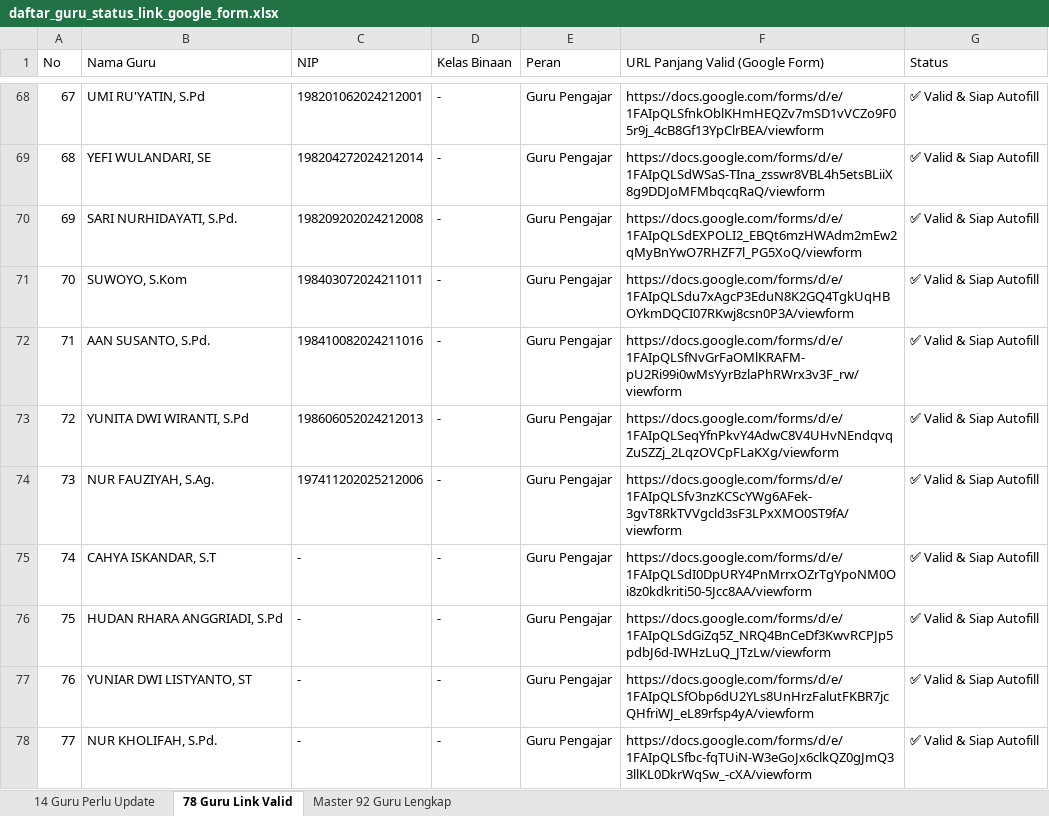
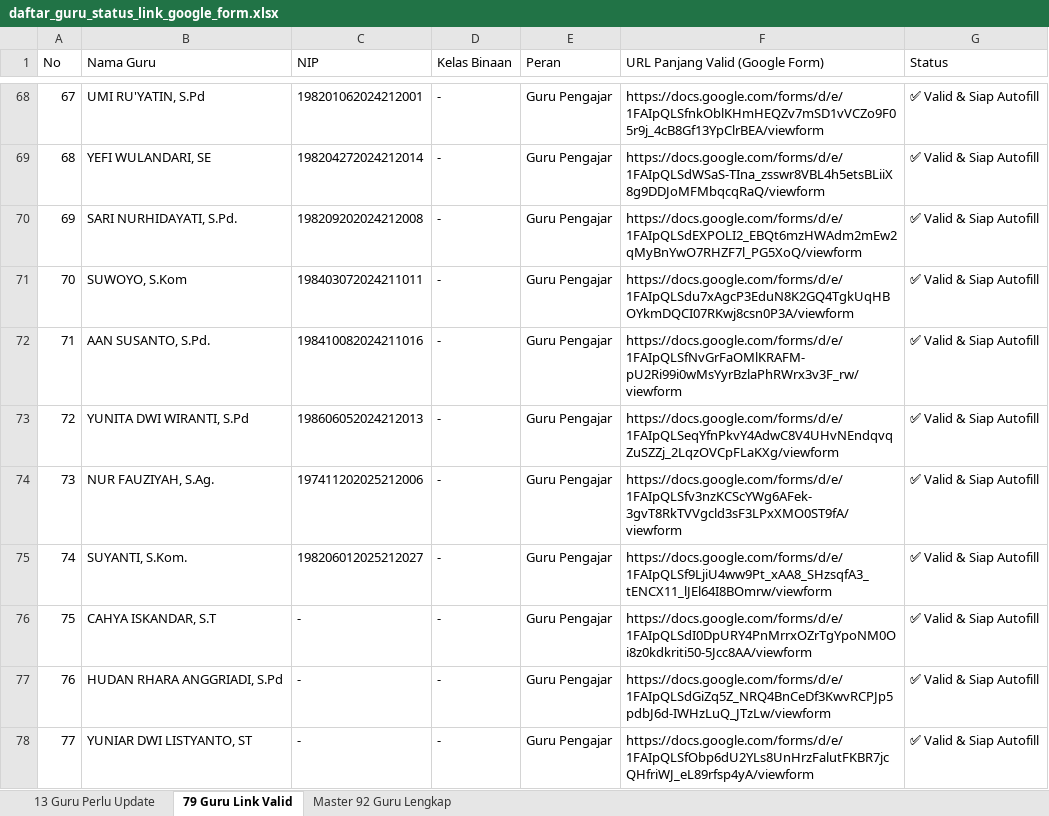
Before and after one commit to iskakfatoni/portalautoform, an Excel workbook: daftar_guru_status_link_google_form.xlsx, sheet 79 Guru Link Valid, drawn as a sheet; only a part is shown, gaps mark what is left out; the shorter side is filled out with more unchanged rows; values as stored, in another font and other column widths than the file's, no borders; addresses are those after the commit; the diff names each change by its address in the sheet, - before the commit and + after, or states it on an @@ line.

Commit message:
Update SUYANTI, S.Kom. Google Form URL and update Excel export

```diff
--- a/daftar_guru_status_link_google_form.xlsx (sheet 79 Guru Link Valid)
+++ b/daftar_guru_status_link_google_form.xlsx (sheet 79 Guru Link Valid)
-sheet tab: 14 Guru Perlu Update
+sheet tab: 13 Guru Perlu Update
-sheet tab: 78 Guru Link Valid
+sheet tab: 79 Guru Link Valid
+row 75: 74 | SUYANTI, S.Kom. | 198206012025212027 | - | Guru Pengajar | https://docs.google.com/forms/d/e/1FAIpQLSf9LjiU4ww9Pt_xAA8_SHzsqfA3_tENCX11_lJEl64I8BOmrw/viewform | ✅ Valid & Siap Autofill
@@ column A (No) renumbered from row 76 down @@
```
Also changed, not shown: sheet 13 Guru Perlu Update, sheet Master 92 Guru Lengkap, 1 other file.
